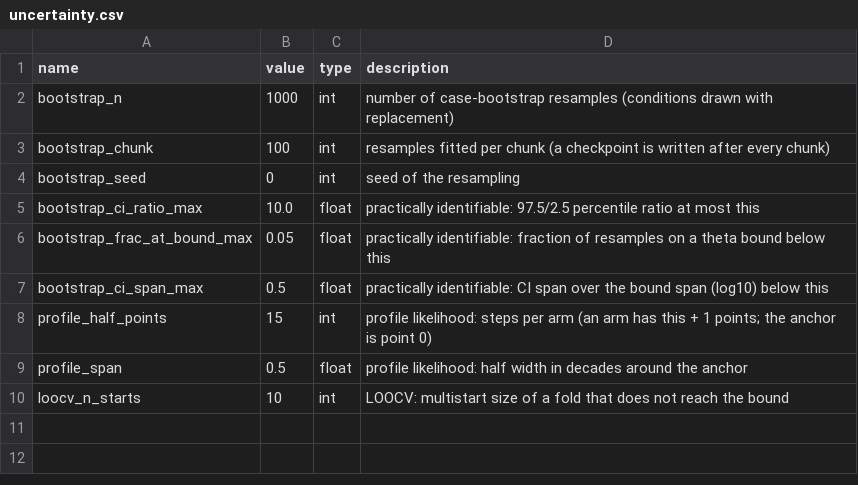
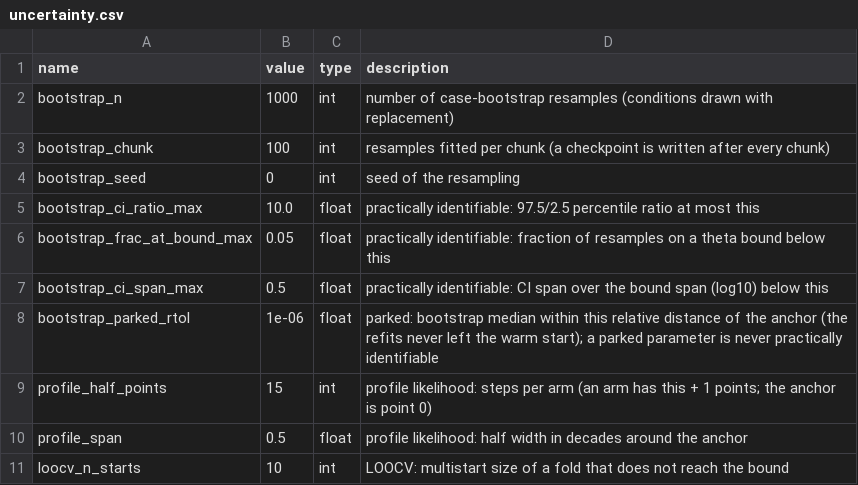
Before and after one commit to ggmirandac/HybridKinetics-IIQ3733, a CSV file: results_v4/flux_model/settings_used/uncertainty.csv, drawn as a sheet; the diff names each change by its address in the sheet, - before the commit and + after, or states it on an @@ line.

```diff
--- a/results_v4/flux_model/settings_used/uncertainty.csv
+++ b/results_v4/flux_model/settings_used/uncertainty.csv
+row 8: bootstrap_parked_rtol | 1e-06 | float | parked: bootstrap median within this relative distance of the anchor (the refits never left the warm start); a parked parameter is never practically identifiable
```
Also changed, not shown: results_v4/flux_model/bootstrap/bootstrap_summary.csv, settings/uncertainty.csv, 11 other files.
